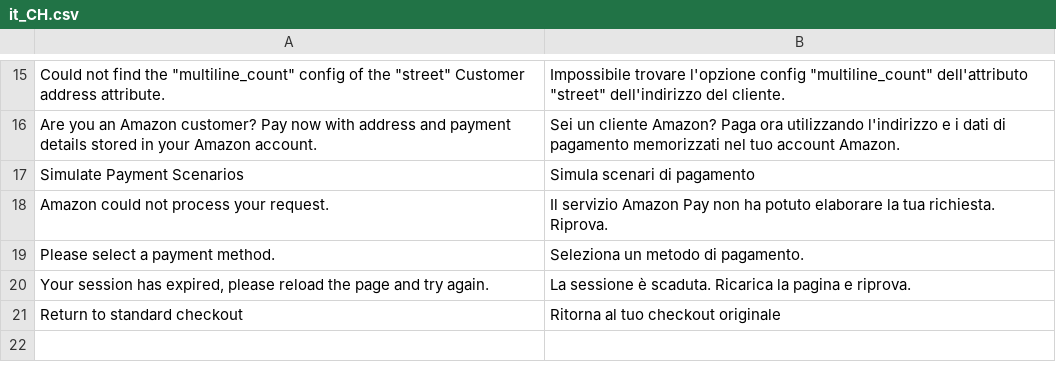
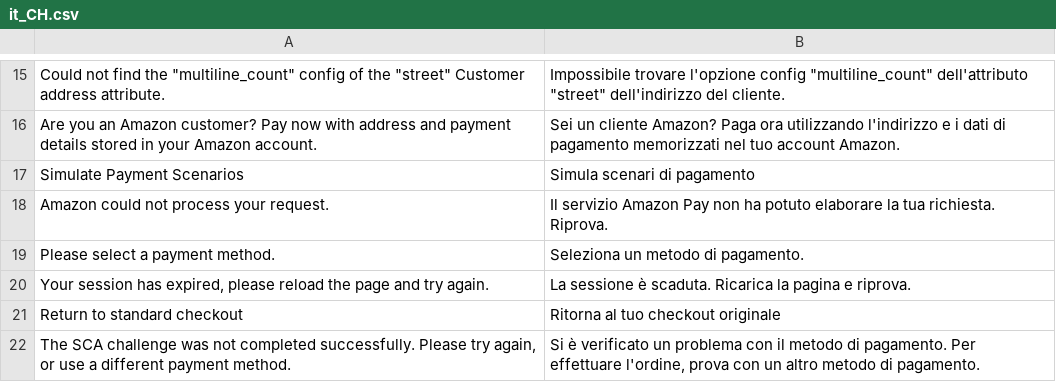
Before and after one commit to amzn/amazon-payments-magento-2-plugin, a CSV file: src/Payment/i18n/it_CH.csv, drawn as a sheet; only a part is shown, gaps mark what is left out.

```diff
--- a/src/Payment/i18n/it_CH.csv
+++ b/src/Payment/i18n/it_CH.csv
@@ -21 +21,2 @@
 "Return to standard checkout","Ritorna al tuo checkout originale"
+"The SCA challenge was not completed successfully.  Please try again, or use a different payment method.","Si è verificato un problema con il metodo di pagamento. Per effettuare l'ordine, prova con un altro metodo di pagamento."
```
Also changed, not shown: src/Payment/i18n/de_DE.csv, src/Payment/i18n/en_US.csv, 2 other files.
